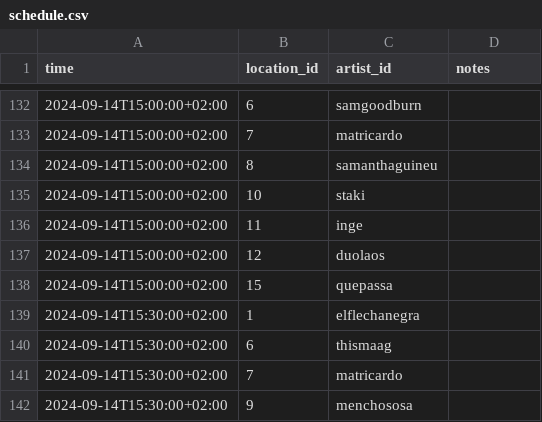
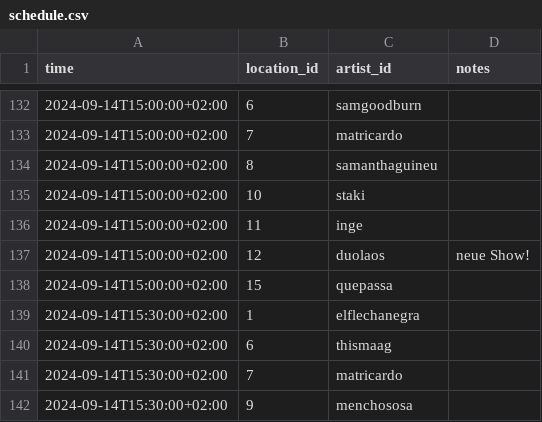
Before and after one commit to spektakel-la/spektakel-la.github.io, a CSV file: _data/schedule.csv, drawn as a sheet; only a part is shown, gaps mark what is left out.

Commit message:
fix name of flute loops; add schedule notes to artists

```diff
--- a/_data/schedule.csv
+++ b/_data/schedule.csv
@@ -136,3 +136,3 @@ time,location_id,artist_id,notes
 2024-09-14T15:00:00+02:00,11,inge,
-2024-09-14T15:00:00+02:00,12,duolaos,
+2024-09-14T15:00:00+02:00,12,duolaos,neue Show!
 2024-09-14T15:00:00+02:00,15,quepassa,
```
Also changed, not shown: 3 other files.
